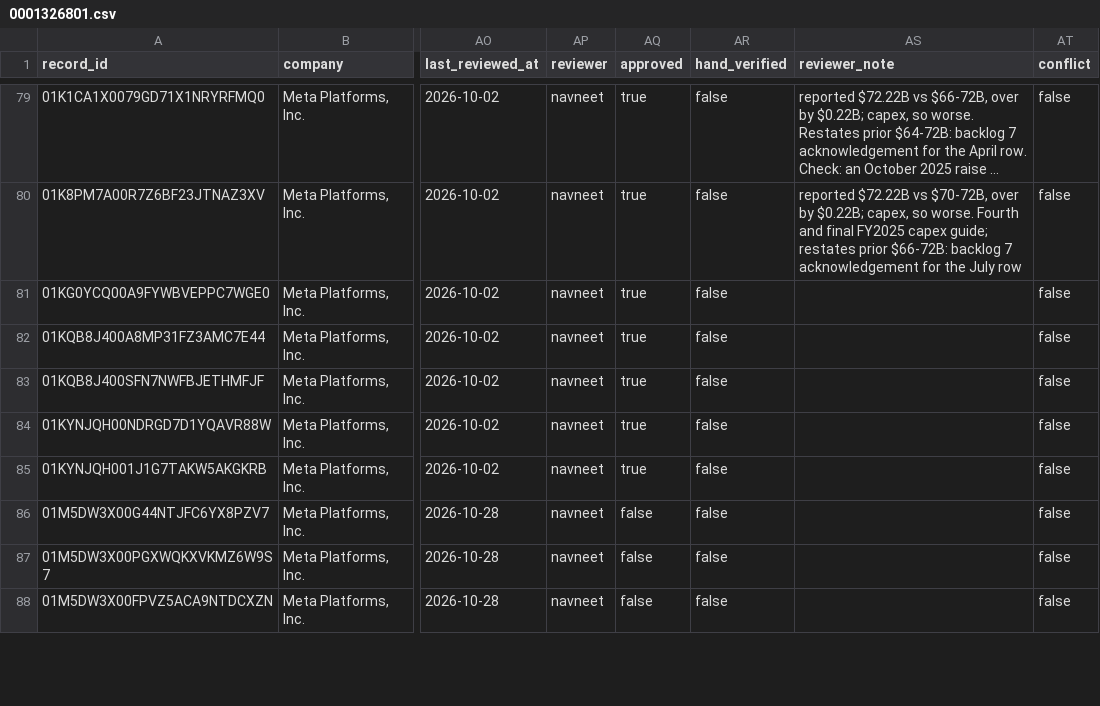
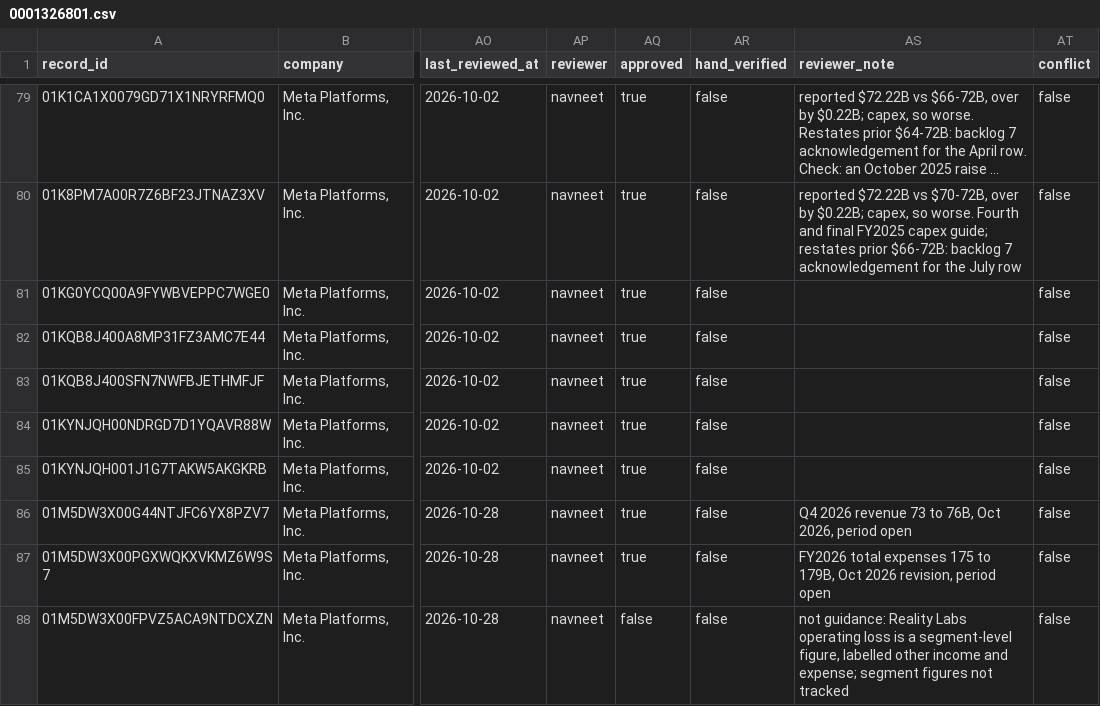
Before and after one commit to Algo-nav/assumption-drift, a CSV file: data/review/0001326801.csv, drawn as a sheet; only a part is shown, gaps mark what is left out; long unchanged cells end in …; the diff covers the shown part only; the diff names each change by its address in the sheet, - before the commit and + after, or states it on an @@ line.

```diff
--- a/data/review/0001326801.csv
+++ b/data/review/0001326801.csv
-AQ86:AQ87 (approved): false
+AQ86:AQ87 (approved): true
-AS86 (reviewer_note): (empty)
+AS86 (reviewer_note): Q4 2026 revenue 73 to 76B, Oct 2026, period open
-AS87 (reviewer_note): (empty)
+AS87 (reviewer_note): FY2026 total expenses 175 to 179B, Oct 2026 revision, period open
-AS88 (reviewer_note): (empty)
+AS88 (reviewer_note): not guidance: Reality Labs operating loss is a segment-level figure, labelled other income and expense; segment figures not tracked
```
Also changed, not shown: 20 edited cells elsewhere in this file, data/review/0000773840.csv.
